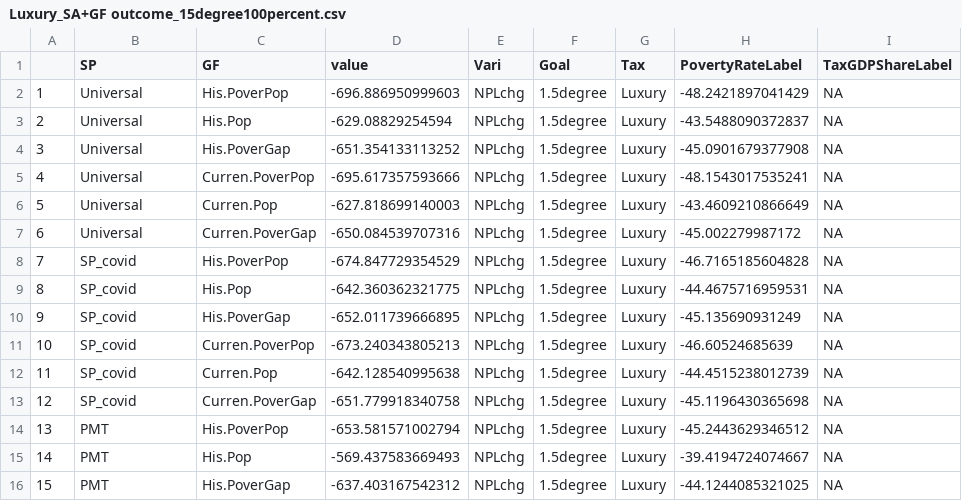
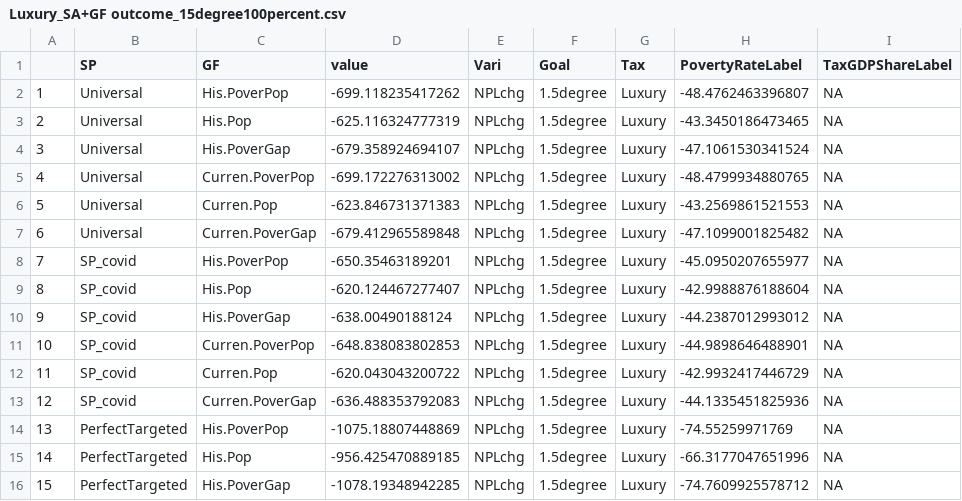
Before and after one commit to XJChenUMD/Carbon-Taxation-and-Revenue-Recycling, a CSV file: Results/Luxury_SA+GF outcome_15degree100percent.csv, drawn as a sheet; only a part is shown; the diff covers the shown part only.

```diff
--- a/Results/Luxury_SA+GF outcome_15degree100percent.csv
+++ b/Results/Luxury_SA+GF outcome_15degree100percent.csv
@@ -1,16 +1,16 @@
 "","SP","GF","value","Vari","Goal","Tax","PovertyRateLabel","TaxGDPShareLabel"
-"1","Universal","His.PoverPop",-696.886950999603,"NPLchg","1.5degree","Luxury",-48.2421897041429,NA
-"2","Universal","His.Pop",-629.08829254594,"NPLchg","1.5degree","Luxury",-43.5488090372837,NA
-"3","Universal","His.PoverGap",-651.354133113252,"NPLchg","1.5degree","Luxury",-45.0901679377908,NA
-"4","Universal","Curren.PoverPop",-695.617357593666,"NPLchg","1.5degree","Luxury",-48.1543017535241,NA
-"5","Universal","Curren.Pop",-627.818699140003,"NPLchg","1.5degree","Luxury",-43.4609210866649,NA
-"6","Universal","Curren.PoverGap",-650.084539707316,"NPLchg","1.5degree","Luxury",-45.002279987172,NA
-"7","SP_covid","His.PoverPop",-674.847729354529,"NPLchg","1.5degree","Luxury",-46.7165185604828,NA
-"8","SP_covid","His.Pop",-642.360362321775,"NPLchg","1.5degree","Luxury",-44.4675716959531,NA
-"9","SP_covid","His.PoverGap",-652.011739666895,"NPLchg","1.5degree","Luxury",-45.135690931249,NA
-"10","SP_covid","Curren.PoverPop",-673.240343805213,"NPLchg","1.5degree","Luxury",-46.60524685639,NA
-"11","SP_covid","Curren.Pop",-642.128540995638,"NPLchg","1.5degree","Luxury",-44.4515238012739,NA
-"12","SP_covid","Curren.PoverGap",-651.779918340758,"NPLchg","1.5degree","Luxury",-45.1196430365698,NA
-"13","PMT","His.PoverPop",-653.581571002794,"NPLchg","1.5degree","Luxury",-45.2443629346512,NA
-"14","PMT","His.Pop",-569.437583669493,"NPLchg","1.5degree","Luxury",-39.4194724074667,NA
-"15","PMT","His.PoverGap",-637.403167542312,"NPLchg","1.5degree","Luxury",-44.1244085321025,NA
+"1","Universal","His.PoverPop",-699.118235417262,"NPLchg","1.5degree","Luxury",-48.4762463396807,NA
+"2","Universal","His.Pop",-625.116324777319,"NPLchg","1.5degree","Luxury",-43.3450186473465,NA
+"3","Universal","His.PoverGap",-679.358924694107,"NPLchg","1.5degree","Luxury",-47.1061530341524,NA
+"4","Universal","Curren.PoverPop",-699.172276313002,"NPLchg","1.5degree","Luxury",-48.4799934880765,NA
+"5","Universal","Curren.Pop",-623.846731371383,"NPLchg","1.5degree","Luxury",-43.2569861521553,NA
+"6","Universal","Curren.PoverGap",-679.412965589848,"NPLchg","1.5degree","Luxury",-47.1099001825482,NA
+"7","SP_covid","His.PoverPop",-650.35463189201,"NPLchg","1.5degree","Luxury",-45.0950207655977,NA
+"8","SP_covid","His.Pop",-620.124467277407,"NPLchg","1.5degree","Luxury",-42.9988876188604,NA
+"9","SP_covid","His.PoverGap",-638.00490188124,"NPLchg","1.5degree","Luxury",-44.2387012993012,NA
+"10","SP_covid","Curren.PoverPop",-648.838083802853,"NPLchg","1.5degree","Luxury",-44.9898646488901,NA
+"11","SP_covid","Curren.Pop",-620.043043200722,"NPLchg","1.5degree","Luxury",-42.9932417446729,NA
+"12","SP_covid","Curren.PoverGap",-636.488353792083,"NPLchg","1.5degree","Luxury",-44.1335451825936,NA
+"13","PerfectTargeted","His.PoverPop",-1075.18807448869,"NPLchg","1.5degree","Luxury",-74.55259971769,NA
+"14","PerfectTargeted","His.Pop",-956.425470889185,"NPLchg","1.5degree","Luxury",-66.3177047651996,NA
+"15","PerfectTargeted","His.PoverGap",-1078.19348942285,"NPLchg","1.5degree","Luxury",-74.7609925578712,NA
```
Also changed, not shown: 93 edited cells elsewhere in this file, Results/Global CO2 and IPL outcome_all results100percent.csv, Results/OUT_TaxSAGF_15degree.csv, 22 other files.
